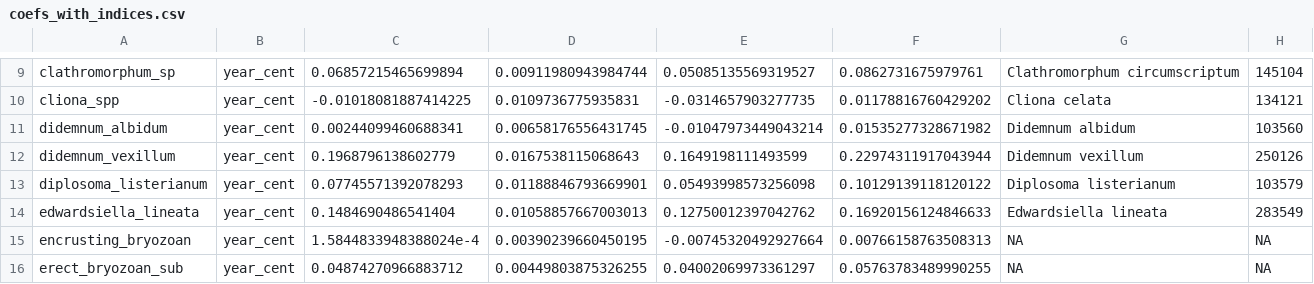
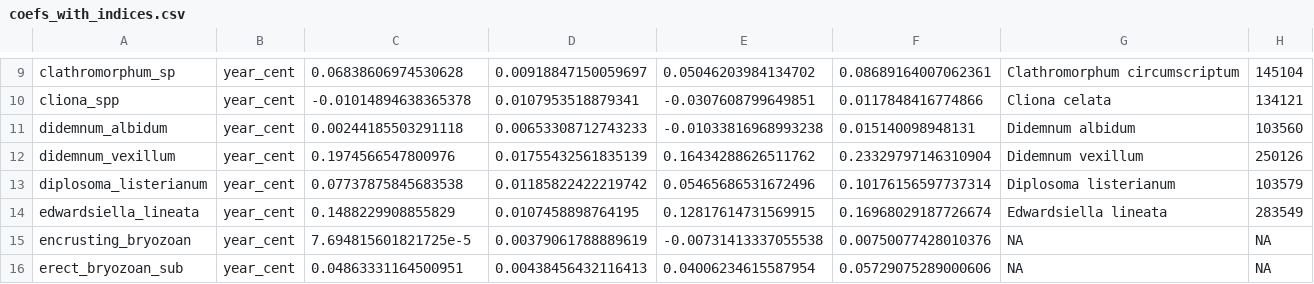
Before and after one commit to BAMcCollum/rock_wall_change_thermal_preference, a CSV file: data/coefs_with_indices.csv, drawn as a sheet; only a part is shown, gaps mark what is left out; the diff covers the shown part only; the diff names each change by its address in the sheet, - before the commit and + after, or states it on an @@ line.

```diff
--- a/data/coefs_with_indices.csv
+++ b/data/coefs_with_indices.csv
-C9: 0.06857215465699894
+C9: 0.06838606974530628
-D9: 0.00911980943984744
+D9: 0.00918847150059697
-E9: 0.05085135569319527
+E9: 0.05046203984134702
-F9: 0.0862731675979761
+F9: 0.08689164007062361
-C10: -0.01018081887414225
+C10: -0.01014894638365378
-D10: 0.0109736775935831
+D10: 0.0107953518879341
-E10: -0.0314657903277735
+E10: -0.0307608799649851
-F10: 0.01178816760429202
+F10: 0.0117848416774866
-C11: 0.00244099460688341
+C11: 0.00244185503291118
-D11: 0.00658176556431745
+D11: 0.00653308712743233
-E11: -0.01047973449043214
+E11: -0.01033816968993238
-F11: 0.01535277328671982
+F11: 0.015140098948131
-C12: 0.1968796138602779
+C12: 0.1974566547800976
-D12: 0.0167538115068643
+D12: 0.01755432561835139
-E12: 0.1649198111493599
+E12: 0.16434288626511762
-F12: 0.22974311917043944
+F12: 0.23329797146310904
-C13: 0.07745571392078293
+C13: 0.07737875845683538
-D13: 0.01188846793669901
+D13: 0.01185822422219742
-E13: 0.05493998573256098
+E13: 0.05465686531672496
-F13: 0.10129139118120122
+F13: 0.10176156597737314
-C14: 0.1484690486541404
+C14: 0.1488229908855829
-D14: 0.01058857667003013
+D14: 0.0107458898764195
-E14: 0.12750012397042762
+E14: 0.12817614731569915
-F14: 0.16920156124846633
+F14: 0.16968029187726674
-C15: 1.5844833948388024e-4
+C15: 7.694815601821725e-5
-D15: 0.00390239660450195
+D15: 0.00379061788889619
-E15: -0.00745320492927664
+E15: -0.00731413337055538
-F15: 0.00766158763508313
+F15: 0.00750077428010376
-C16: 0.04874270966883712
+C16: 0.04863331164500951
-D16: 0.00449803875326255
+D16: 0.00438456432116413
-E16: 0.04002069973361297
+E16: 0.04006234615587954
-F16: 0.05763783489990255
+F16: 0.05729075289000606
```
Also changed, not shown: 1 added row and 95 edited cells elsewhere in this file, 5 other files.
